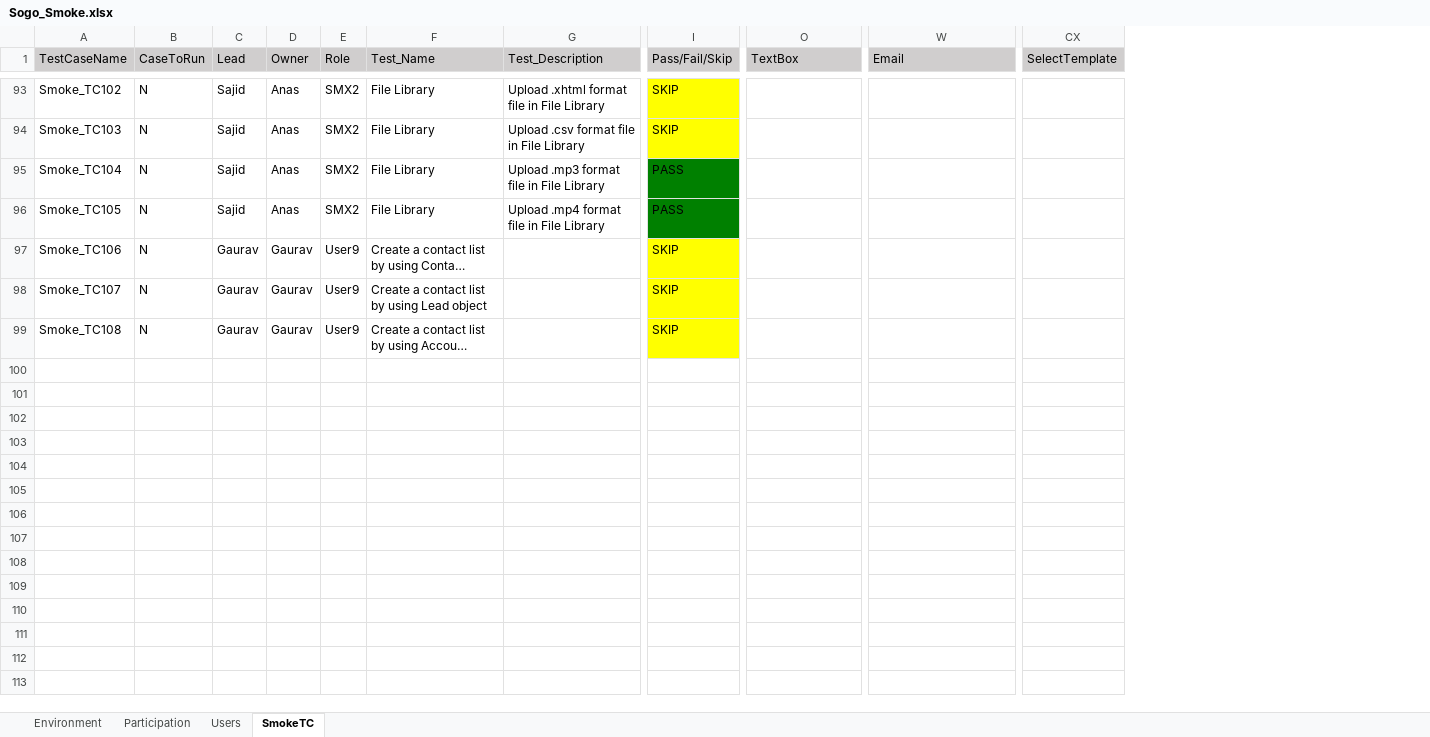
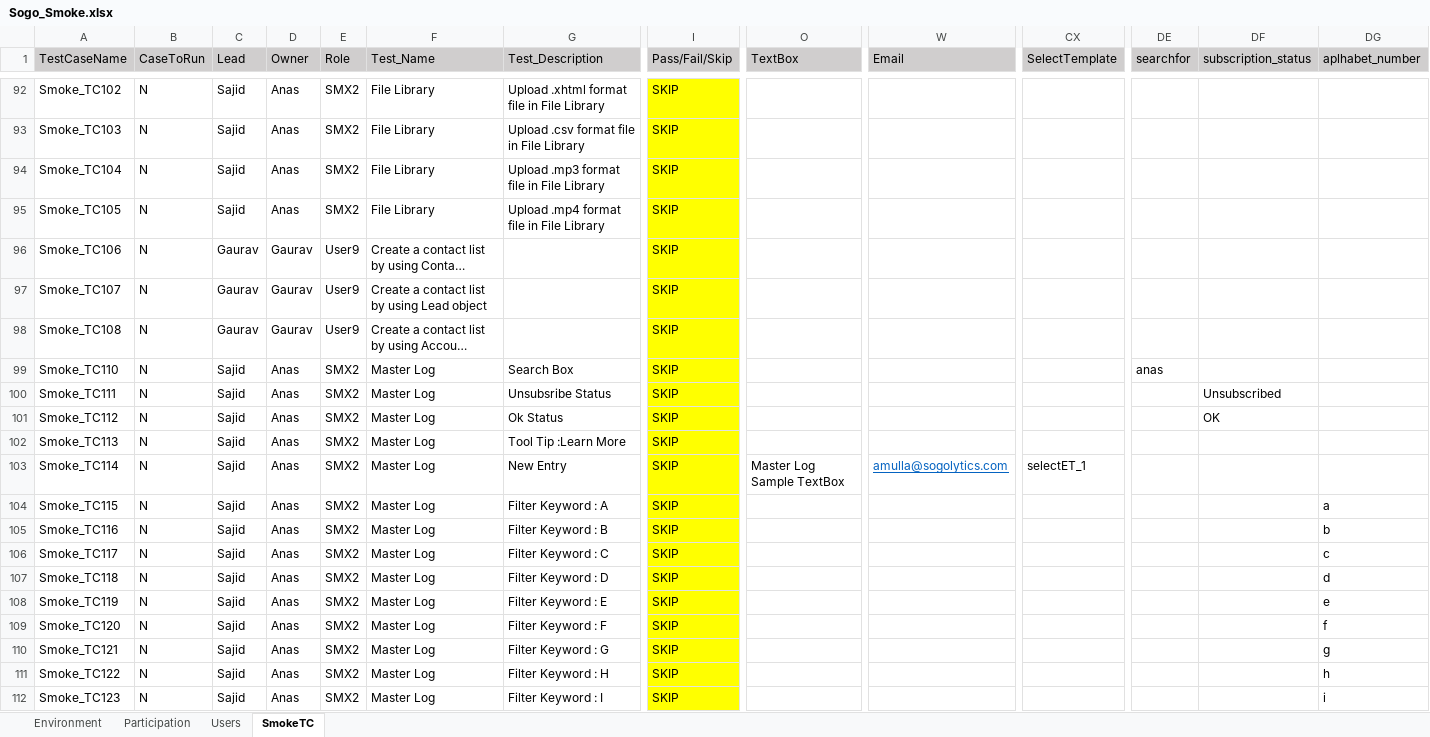
Before and after one commit to numankureshi/AuroraV2, an Excel workbook: Engage/Sogo-Smoke/src/main/resources/excelfiles/Sogo_Smoke.xlsx, sheet SmokeTC, drawn as a sheet; only a part is shown, gaps mark what is left out; long unchanged cells end in …; values as stored, in another font and other column widths than the file's, no borders; addresses are those after the commit; rows hold the shown columns only; the diff covers the shown part only; the diff names each change by its address in the sheet, - before the commit and + after, or states it on an @@ line.

Commit message:
Added new Files for : Master Log

```diff
--- a/Engage/Sogo-Smoke/src/main/resources/excelfiles/Sogo_Smoke.xlsx (sheet SmokeTC)
+++ b/Engage/Sogo-Smoke/src/main/resources/excelfiles/Sogo_Smoke.xlsx (sheet SmokeTC)
+column DE (searchfor), empty
+column DF (subscription_status), empty
+column DG (aplhabet_number), empty
-I94:I95 (Pass/Fail/Skip): PASS
+I94:I95 (Pass/Fail/Skip): SKIP
-I94:I95 fill: #008000
+I94:I95 fill: #FFFF00
+row 99: Smoke_TC110 | N | Sajid | Anas | SMX2 | Master Log | Search Box | SKIP |  |  |  | anas
+row 100: Smoke_TC111 | N | Sajid | Anas | SMX2 | Master Log | Unsubsribe Status | SKIP |  |  |  |  | Unsubscribed
+row 101: Smoke_TC112 | N | Sajid | Anas | SMX2 | Master Log | Ok Status | SKIP |  |  |  |  | OK
+row 102: Smoke_TC113 | N | Sajid | Anas | SMX2 | Master Log | Tool Tip :Learn More | SKIP
+row 103: Smoke_TC114 | N | Sajid | Anas | SMX2 | Master Log | New Entry | SKIP | Master Log Sample TextBox | amulla@sogolytics.com | selectET_1
+row 104: Smoke_TC115 | N | Sajid | Anas | SMX2 | Master Log | Filter Keyword : A | SKIP |  |  |  |  |  | a
+row 105: Smoke_TC116 | N | Sajid | Anas | SMX2 | Master Log | Filter Keyword : B | SKIP |  |  |  |  |  | b
+row 106: Smoke_TC117 | N | Sajid | Anas | SMX2 | Master Log | Filter Keyword : C | SKIP |  |  |  |  |  | c
+row 107: Smoke_TC118 | N | Sajid | Anas | SMX2 | Master Log | Filter Keyword : D | SKIP |  |  |  |  |  | d
+row 108: Smoke_TC119 | N | Sajid | Anas | SMX2 | Master Log | Filter Keyword : E | SKIP |  |  |  |  |  | e
+row 109: Smoke_TC120 | N | Sajid | Anas | SMX2 | Master Log | Filter Keyword : F | SKIP |  |  |  |  |  | f
+row 110: Smoke_TC121 | N | Sajid | Anas | SMX2 | Master Log | Filter Keyword : G | SKIP |  |  |  |  |  | g
+row 111: Smoke_TC122 | N | Sajid | Anas | SMX2 | Master Log | Filter Keyword : H | SKIP |  |  |  |  |  | h
+row 112: Smoke_TC123 | N | Sajid | Anas | SMX2 | Master Log | Filter Keyword : I | SKIP |  |  |  |  |  | i
```
Also changed, not shown: 29 added rows, 1 removed row, 31 edited cells and cell formats elsewhere in this sheet, Engage/Engage-Smoke/src/main/resources/excelfiles/Engage_Smoke.xlsx, Engage/Research-Smoke/src/main/resources/excelfiles/Research_Smoke.xlsx, 14 other files.
